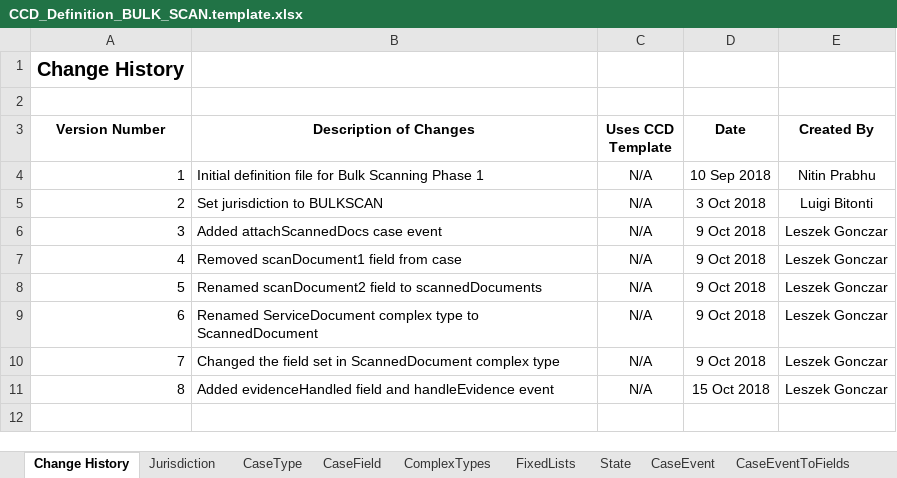
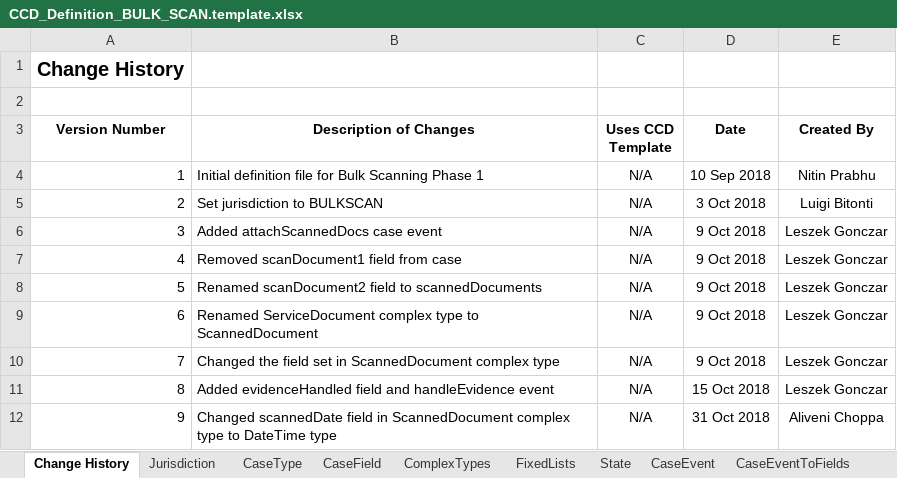
Before and after one commit to msl8r/bulk-scan-shared-infrastructure, an Excel workbook: docker/ccd-definition-import/data/CCD_Definition_BULK_SCAN.template.xlsx, sheet Change History, drawn as a sheet; values as stored, in another font and other column widths than the file's, no borders; the diff names each change by its address in the sheet, - before the commit and + after, or states it on an @@ line.

Commit message:
Updated ccd definition to change scannedDate type to DateTime (#37)
* Updated ccd definition to change scannedDate type to DateTime

* Add bulkscans DB too

```diff
--- a/docker/ccd-definition-import/data/CCD_Definition_BULK_SCAN.template.xlsx (sheet Change History)
+++ b/docker/ccd-definition-import/data/CCD_Definition_BULK_SCAN.template.xlsx (sheet Change History)
+row 12: 9 | Changed scannedDate field in ScannedDocument complex type to DateTime type | N/A | 31 Oct 2018 | Aliveni Choppa
```
Also changed, not shown: sheet ComplexTypes, docker/ccd-definition-import/data/CCD_Definition_Exception_Record.template.xlsx, 1 other file.
